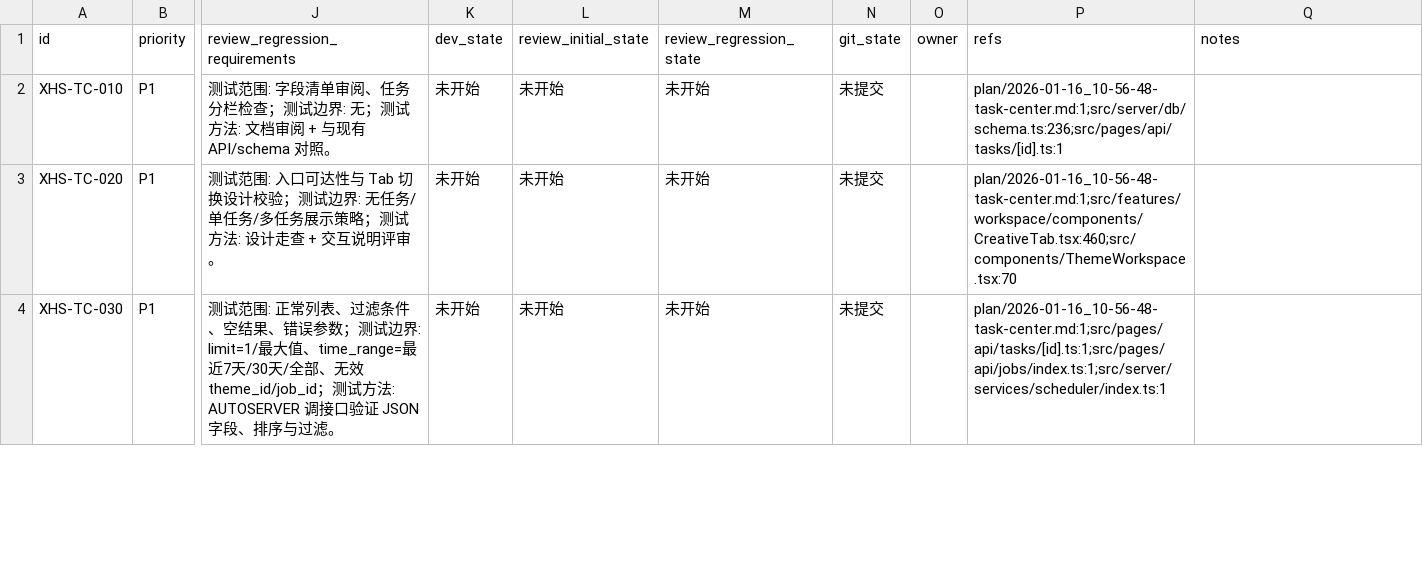
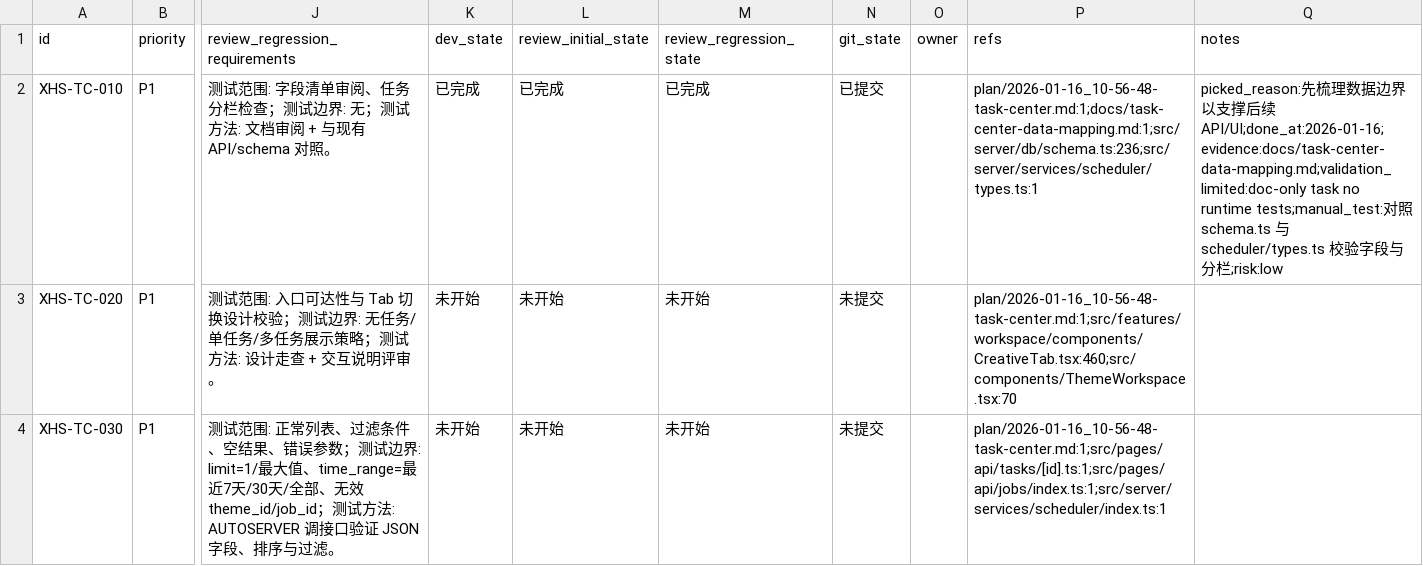
Before and after one commit to GalaxyXieyu/XHS-Runner, a CSV file: issues/2026-01-16_11-06-41-task-center.csv, drawn as a sheet; only a part is shown, gaps mark what is left out; the diff names each change by its address in the sheet, - before the commit and + after, or states it on an @@ line.

```diff
--- a/issues/2026-01-16_11-06-41-task-center.csv
+++ b/issues/2026-01-16_11-06-41-task-center.csv
-K2 (dev_state): 未开始
+K2 (dev_state): 已完成
-L2 (review_initial_state): 未开始
+L2 (review_initial_state): 已完成
-M2 (review_regression_state): 未开始
+M2 (review_regression_state): 已完成
-N2 (git_state): 未提交
+N2 (git_state): 已提交
-P2 (refs): plan/2026-01-16_10-56-48-task-center.md:1;src/server/db/schema.ts:236;src/pages/api/tasks/[id].ts:1
+P2 (refs): plan/2026-01-16_10-56-48-task-center.md:1;docs/task-center-data-mapping.md:1;src/server/db/schema.ts:236;src/server/services/scheduler/types.ts:1
-Q2 (notes): (empty)
+Q2 (notes): picked_reason:先梳理数据边界以支撑后续 API/UI;done_at:2026-01-16;evidence:docs/task-center-data-mapping.md;validation_limited:doc-only task no runtime tests;manual_test:对照 schema.ts 与 scheduler/types.ts 校验字段与分栏;risk:low
```
Also changed, not shown: 1 other file.
